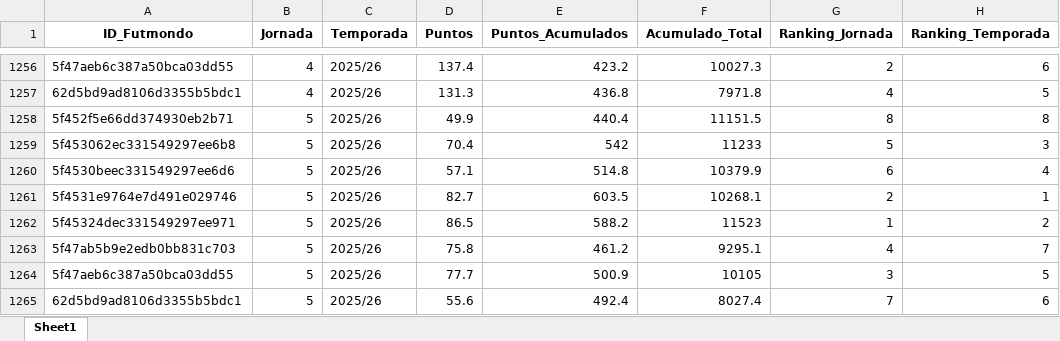
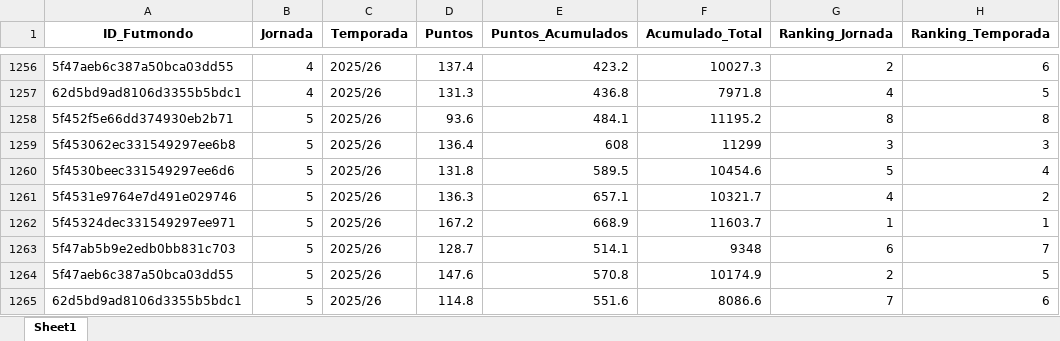
Before and after one commit to kelo71bis/FutmondoBOT, an Excel workbook: datos/vistas_negocio/Fact_Global_Master.xlsx, sheet Sheet1, drawn as a sheet; only a part is shown, gaps mark what is left out; values as stored, in another font and other column widths than the file's, no borders; the diff covers the shown part only; the diff names each change by its address in the sheet, - before the commit and + after, or states it on an @@ line.

```diff
--- a/datos/vistas_negocio/Fact_Global_Master.xlsx (sheet Sheet1)
+++ b/datos/vistas_negocio/Fact_Global_Master.xlsx (sheet Sheet1)
-D1258 (Puntos): 49.9
+D1258 (Puntos): 93.6
-E1258 (Puntos_Acumulados): 440.4
+E1258 (Puntos_Acumulados): 484.1
-F1258 (Acumulado_Total): 11151.5
+F1258 (Acumulado_Total): 11195.2
-D1259 (Puntos): 70.4
+D1259 (Puntos): 136.4
-E1259 (Puntos_Acumulados): 542
+E1259 (Puntos_Acumulados): 608
-F1259 (Acumulado_Total): 11233
+F1259 (Acumulado_Total): 11299
-G1259 (Ranking_Jornada): 5
+G1259 (Ranking_Jornada): 3
-D1260 (Puntos): 57.1
+D1260 (Puntos): 131.8
-E1260 (Puntos_Acumulados): 514.8
+E1260 (Puntos_Acumulados): 589.5
-F1260 (Acumulado_Total): 10379.9
+F1260 (Acumulado_Total): 10454.6
-G1260 (Ranking_Jornada): 6
+G1260 (Ranking_Jornada): 5
-D1261 (Puntos): 82.7
+D1261 (Puntos): 136.3
-E1261 (Puntos_Acumulados): 603.5
+E1261 (Puntos_Acumulados): 657.1
-F1261 (Acumulado_Total): 10268.1
+F1261 (Acumulado_Total): 10321.7
-G1261 (Ranking_Jornada): 2
+G1261 (Ranking_Jornada): 4
-H1261 (Ranking_Temporada): 1
+H1261 (Ranking_Temporada): 2
-D1262 (Puntos): 86.5
+D1262 (Puntos): 167.2
-E1262 (Puntos_Acumulados): 588.2
+E1262 (Puntos_Acumulados): 668.9
-F1262 (Acumulado_Total): 11523
+F1262 (Acumulado_Total): 11603.7
-H1262 (Ranking_Temporada): 2
+H1262 (Ranking_Temporada): 1
-D1263 (Puntos): 75.8
+D1263 (Puntos): 128.7
-E1263 (Puntos_Acumulados): 461.2
+E1263 (Puntos_Acumulados): 514.1
-F1263 (Acumulado_Total): 9295.1
+F1263 (Acumulado_Total): 9348
-G1263 (Ranking_Jornada): 4
+G1263 (Ranking_Jornada): 6
-D1264 (Puntos): 77.7
+D1264 (Puntos): 147.6
-E1264 (Puntos_Acumulados): 500.9
+E1264 (Puntos_Acumulados): 570.8
-F1264 (Acumulado_Total): 10105
+F1264 (Acumulado_Total): 10174.9
-G1264 (Ranking_Jornada): 3
+G1264 (Ranking_Jornada): 2
-D1265 (Puntos): 55.6
+D1265 (Puntos): 114.8
-E1265 (Puntos_Acumulados): 492.4
+E1265 (Puntos_Acumulados): 551.6
-F1265 (Acumulado_Total): 8027.4
+F1265 (Acumulado_Total): 8086.6
```
Also changed, not shown: 588 edited cells elsewhere in this sheet, datos/hechos/td_admin.xlsx, datos/hechos/td_puntos_jugadores_2025_26.xlsx, 6 other files.
